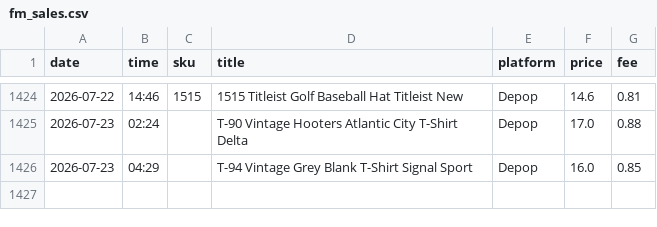
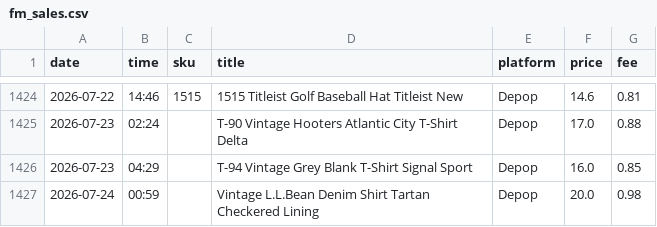
Before and after one commit to notanotherwholesale-sudo/fm-sales-tracker, a CSV file: fm_sales.csv, drawn as a sheet; only a part is shown, gaps mark what is left out.

```diff
--- a/fm_sales.csv
+++ b/fm_sales.csv
@@ -1426 +1426,2 @@ date,time,sku,title,platform,price,fee
 2026-07-23,04:29,,T-94 Vintage Grey Blank T-Shirt Signal Sport,Depop,16.0,0.85
+2026-07-24,00:59,,Vintage L.L.Bean Denim Shirt Tartan Checkered Lining,Depop,20.0,0.98
```
Also changed, not shown: delist_queue.csv, 2 other files.
